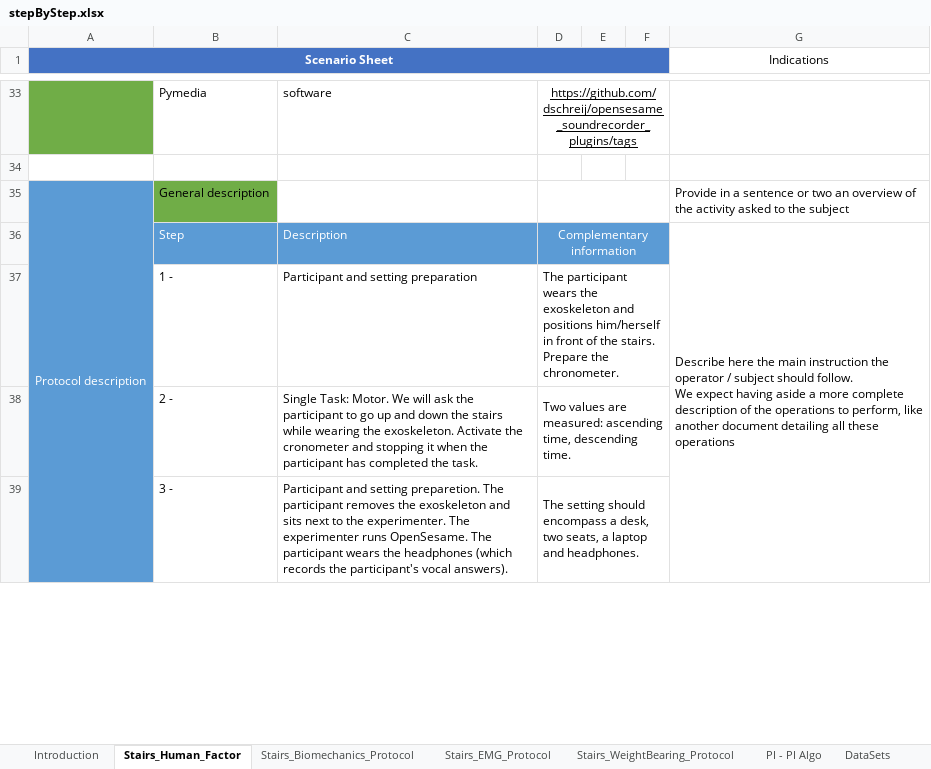
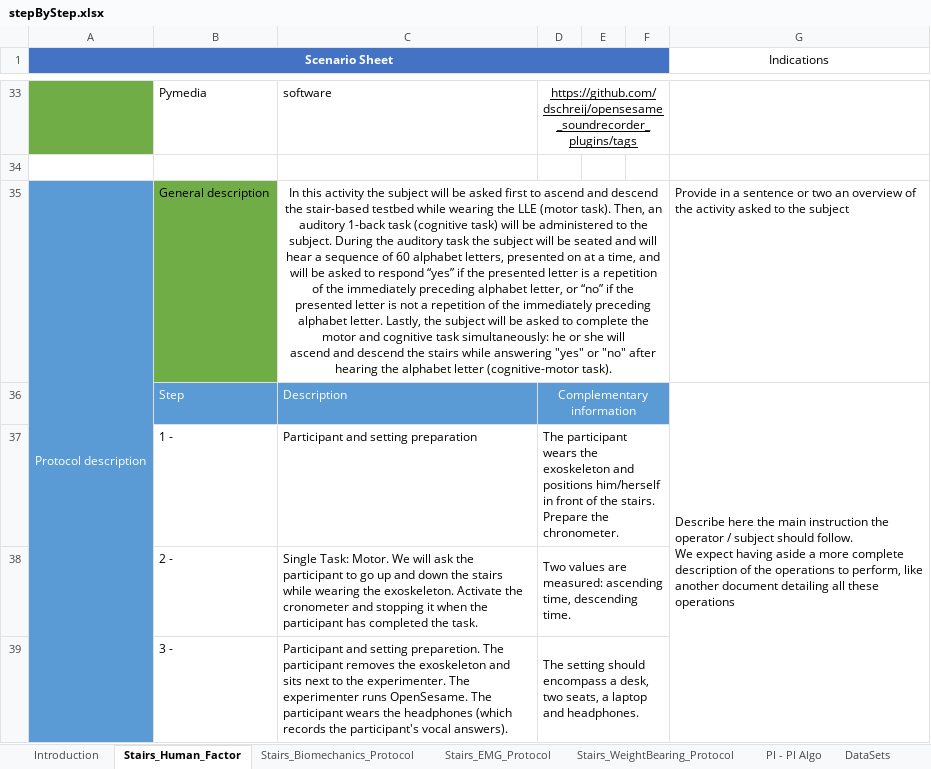
Before and after one commit to eurobench/eurobench_protocol, an Excel workbook: data/stepByStep/stepByStep.xlsx, sheet Stairs_Human_Factor, drawn as a sheet; only a part is shown, gaps mark what is left out; values as stored, in another font and other column widths than the file's, no borders; charts and pictures not drawn; ↵ is a line break in a cell; the diff covers the shown part only; the diff names each change by its address in the sheet, - before the commit and + after, or states it on an @@ line.

Commit message:
add step description

```diff
--- a/data/stepByStep/stepByStep.xlsx (sheet Stairs_Human_Factor)
+++ b/data/stepByStep/stepByStep.xlsx (sheet Stairs_Human_Factor)
-C35: (empty)
+C35: In this activity the subject will be asked first to ascend and descend the stair-based testbed while wearing the LLE (motor task). Then, an auditory 1-back task (cognitive task) will be administered to the subject. During the auditory task the subject will be seated and will hear a sequence of 60 alphabet letters, presented on at a time, and will be asked to respond “yes” if the presented letter is a repetition of the immediately preceding alphabet letter, or “no” if the presented letter is not a repetition of the immediately preceding alphabet letter. Lastly, the subject will be asked to complete the motor and cognitive task simultaneously: he or she will ↵ ascend and descend the stairs while answering "yes" or "no" after hearing the alphabet letter (cognitive-motor task).
+C35:F35 merged
-D35:F35 merged
```
Also changed, not shown: 3 edited cells and merged cells elsewhere in this sheet, charts or pictures, 1 other file.
